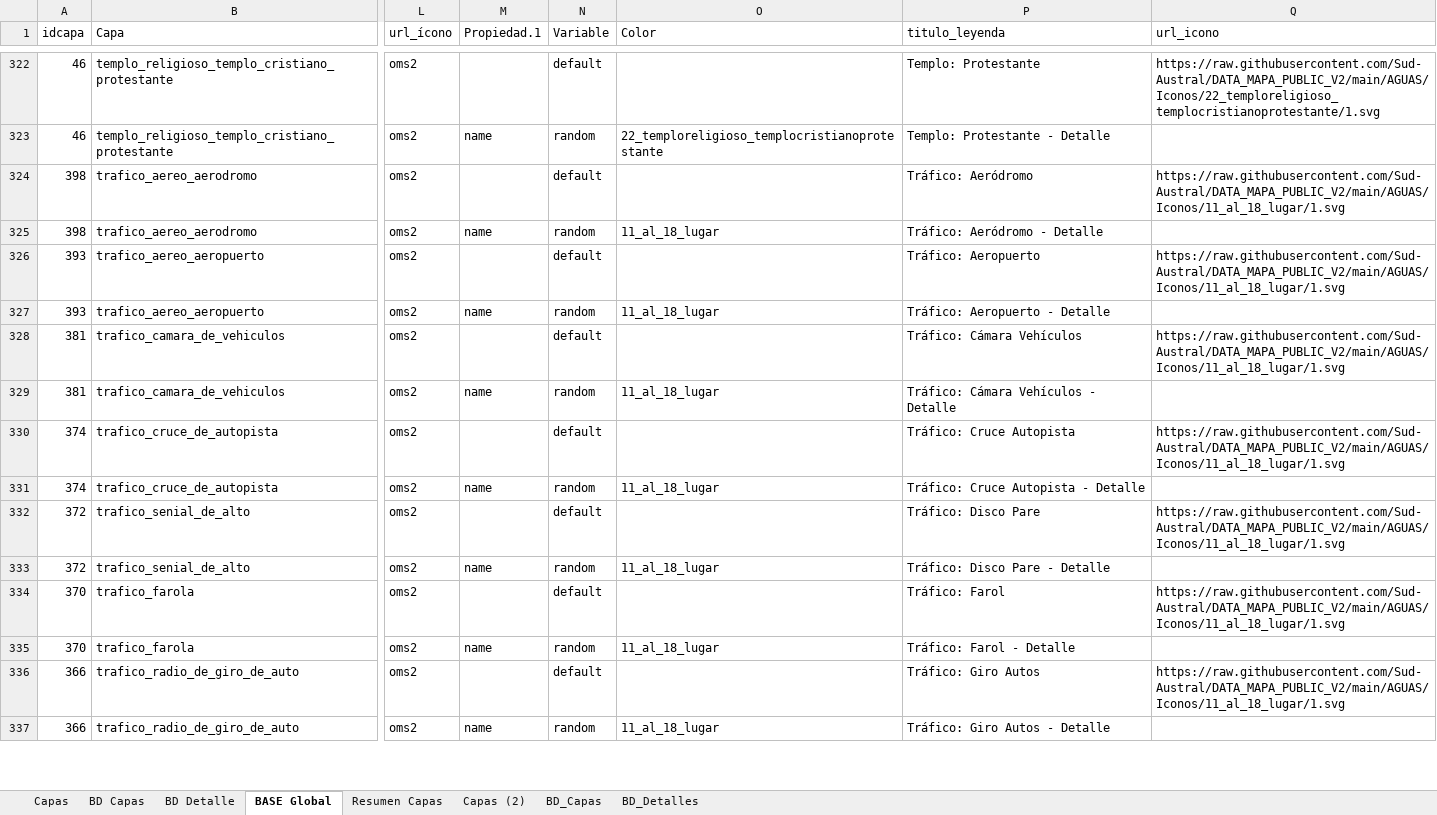
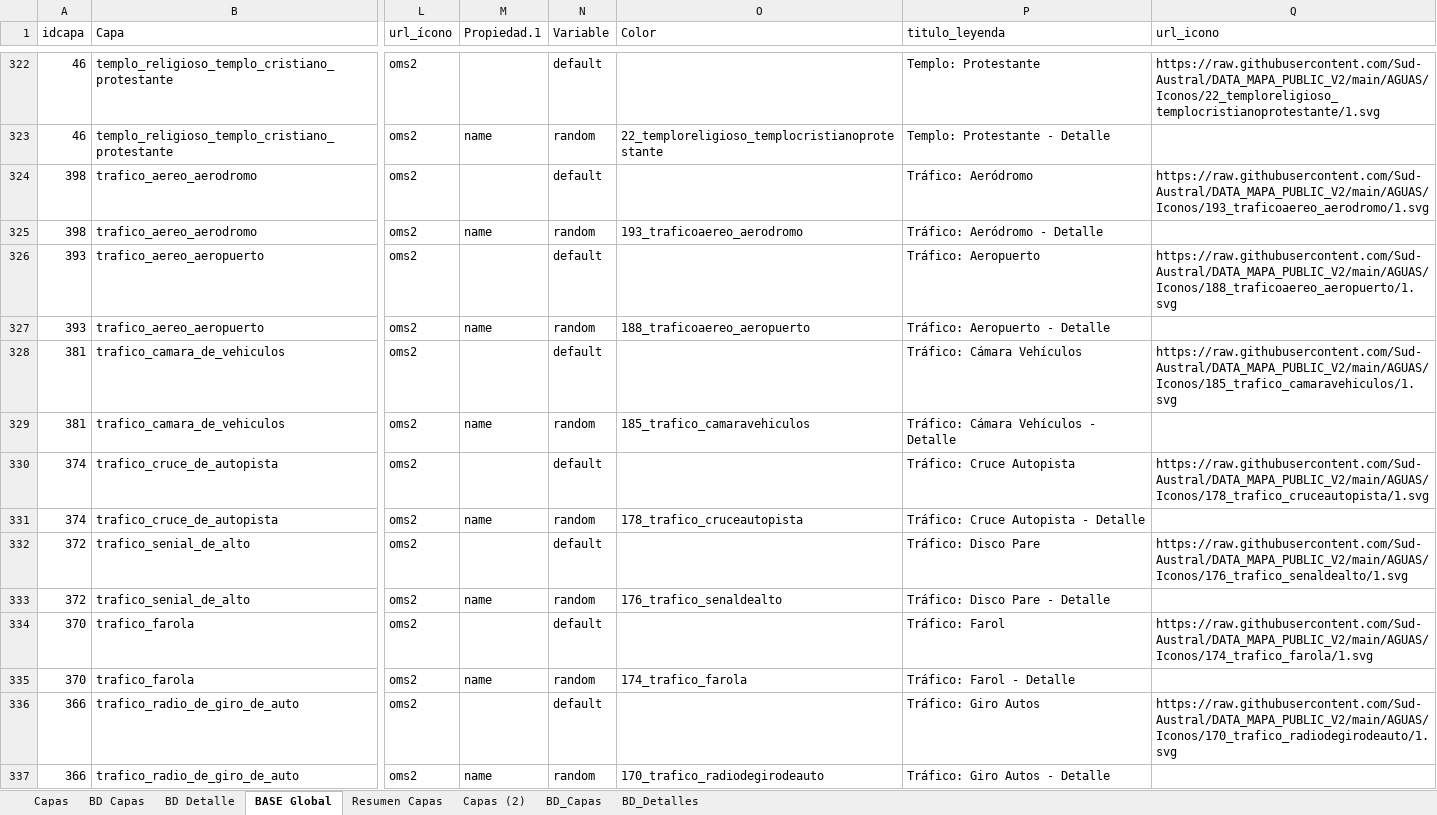
Before and after one commit to Sud-Austral/MAPA_RELEASE, an Excel workbook: origenes/Modelo Mapas OSMLocaliza.xlsx, sheet BASE Global, drawn as a sheet; only a part is shown, gaps mark what is left out; values as stored, in another font and other column widths than the file's, no borders; table styles not drawn; the diff covers the shown part only; the diff names each change by its address in the sheet, - before the commit and + after, or states it on an @@ line.

Commit message:
Actualiza ICONOS

```diff
--- a/origenes/Modelo Mapas OSMLocaliza.xlsx (sheet BASE Global)
+++ b/origenes/Modelo Mapas OSMLocaliza.xlsx (sheet BASE Global)
-Q324 (url_icono): https://raw.githubusercontent.com/Sud-Austral/DATA_MAPA_PUBLIC_V2/main/AGUAS/Iconos/11_al_18_lugar/1.svg
+Q324 (url_icono): https://raw.githubusercontent.com/Sud-Austral/DATA_MAPA_PUBLIC_V2/main/AGUAS/Iconos/193_traficoaereo_aerodromo/1.svg
-O325 (Color): 11_al_18_lugar
+O325 (Color): 193_traficoaereo_aerodromo
-Q326 (url_icono): https://raw.githubusercontent.com/Sud-Austral/DATA_MAPA_PUBLIC_V2/main/AGUAS/Iconos/11_al_18_lugar/1.svg
+Q326 (url_icono): https://raw.githubusercontent.com/Sud-Austral/DATA_MAPA_PUBLIC_V2/main/AGUAS/Iconos/188_traficoaereo_aeropuerto/1.svg
-O327 (Color): 11_al_18_lugar
+O327 (Color): 188_traficoaereo_aeropuerto
-Q328 (url_icono): https://raw.githubusercontent.com/Sud-Austral/DATA_MAPA_PUBLIC_V2/main/AGUAS/Iconos/11_al_18_lugar/1.svg
+Q328 (url_icono): https://raw.githubusercontent.com/Sud-Austral/DATA_MAPA_PUBLIC_V2/main/AGUAS/Iconos/185_trafico_camaravehiculos/1.svg
-O329 (Color): 11_al_18_lugar
+O329 (Color): 185_trafico_camaravehiculos
-Q330 (url_icono): https://raw.githubusercontent.com/Sud-Austral/DATA_MAPA_PUBLIC_V2/main/AGUAS/Iconos/11_al_18_lugar/1.svg
+Q330 (url_icono): https://raw.githubusercontent.com/Sud-Austral/DATA_MAPA_PUBLIC_V2/main/AGUAS/Iconos/178_trafico_cruceautopista/1.svg
-O331 (Color): 11_al_18_lugar
+O331 (Color): 178_trafico_cruceautopista
-Q332 (url_icono): https://raw.githubusercontent.com/Sud-Austral/DATA_MAPA_PUBLIC_V2/main/AGUAS/Iconos/11_al_18_lugar/1.svg
+Q332 (url_icono): https://raw.githubusercontent.com/Sud-Austral/DATA_MAPA_PUBLIC_V2/main/AGUAS/Iconos/176_trafico_senaldealto/1.svg
-O333 (Color): 11_al_18_lugar
+O333 (Color): 176_trafico_senaldealto
-Q334 (url_icono): https://raw.githubusercontent.com/Sud-Austral/DATA_MAPA_PUBLIC_V2/main/AGUAS/Iconos/11_al_18_lugar/1.svg
+Q334 (url_icono): https://raw.githubusercontent.com/Sud-Austral/DATA_MAPA_PUBLIC_V2/main/AGUAS/Iconos/174_trafico_farola/1.svg
-O335 (Color): 11_al_18_lugar
+O335 (Color): 174_trafico_farola
-Q336 (url_icono): https://raw.githubusercontent.com/Sud-Austral/DATA_MAPA_PUBLIC_V2/main/AGUAS/Iconos/11_al_18_lugar/1.svg
+Q336 (url_icono): https://raw.githubusercontent.com/Sud-Austral/DATA_MAPA_PUBLIC_V2/main/AGUAS/Iconos/170_trafico_radiodegirodeauto/1.svg
-O337 (Color): 11_al_18_lugar
+O337 (Color): 170_trafico_radiodegirodeauto
```
Also changed, not shown: 102 edited cells elsewhere in this sheet, sheet BD_Detalles, sheet BD Detalle, 1 other file.
